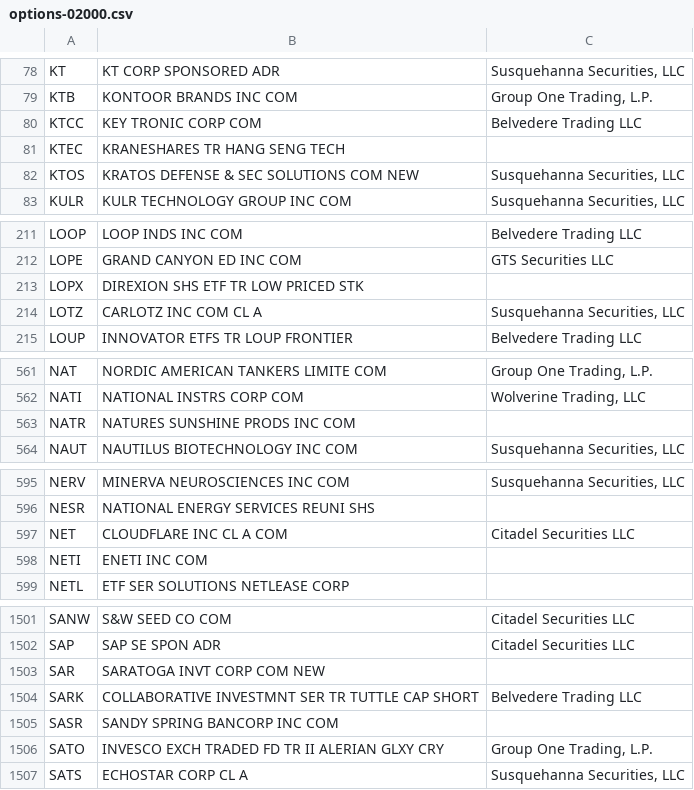
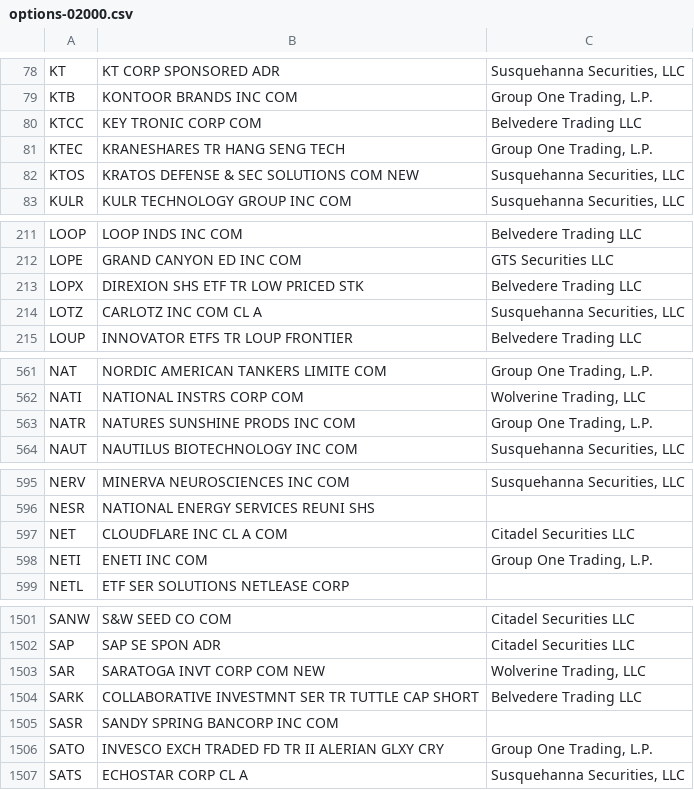
Before and after one commit to haoenhui/usa-optionable-stocks, a CSV file: options-02000.csv, drawn as a sheet; only a part is shown, gaps mark what is left out; the diff covers the shown part only.

```diff
--- a/options-02000.csv
+++ b/options-02000.csv
@@ -80,3 +80,3 @@ KTB,KONTOOR BRANDS INC COM,"Group One Trading, L.P."
 KTCC,KEY TRONIC CORP COM,Belvedere Trading LLC
-KTEC,KRANESHARES TR HANG SENG TECH,
+KTEC,KRANESHARES TR HANG SENG TECH,"Group One Trading, L.P."
 KTOS,KRATOS DEFENSE & SEC SOLUTIONS COM NEW,"Susquehanna Securities, LLC"
@@ -212,3 +212,3 @@ LOOP,LOOP INDS INC COM,Belvedere Trading LLC
 LOPE,GRAND CANYON ED INC COM,GTS Securities LLC
-LOPX,DIREXION SHS ETF TR LOW PRICED STK,
+LOPX,DIREXION SHS ETF TR LOW PRICED STK,Belvedere Trading LLC
 LOTZ,CARLOTZ INC COM CL A,"Susquehanna Securities, LLC"
@@ -562,3 +562,3 @@ NAT,NORDIC AMERICAN TANKERS LIMITE COM,"Group One Trading, L.P."
 NATI,NATIONAL INSTRS CORP COM,"Wolverine Trading, LLC"
-NATR,NATURES SUNSHINE PRODS INC COM,
+NATR,NATURES SUNSHINE PRODS INC COM,"Group One Trading, L.P."
 NAUT,NAUTILUS BIOTECHNOLOGY INC COM,"Susquehanna Securities, LLC"
@@ -597,3 +597,3 @@ NESR,NATIONAL ENERGY SERVICES REUNI SHS,
 NET,CLOUDFLARE INC CL A COM,Citadel Securities LLC
-NETI,ENETI INC COM,
+NETI,ENETI INC COM,"Group One Trading, L.P."
 NETL,ETF SER SOLUTIONS NETLEASE CORP,
@@ -1502,3 +1502,3 @@ SANW,S&W SEED CO COM,Citadel Securities LLC
 SAP,SAP SE SPON ADR,Citadel Securities LLC
-SAR,SARATOGA INVT CORP COM NEW,
+SAR,SARATOGA INVT CORP COM NEW,"Wolverine Trading, LLC"
 SARK,COLLABORATIVE INVESTMNT SER TR TUTTLE CAP SHORT,Belvedere Trading LLC
```
Also changed, not shown: 2 edited cells elsewhere in this file, options-00000.csv.
